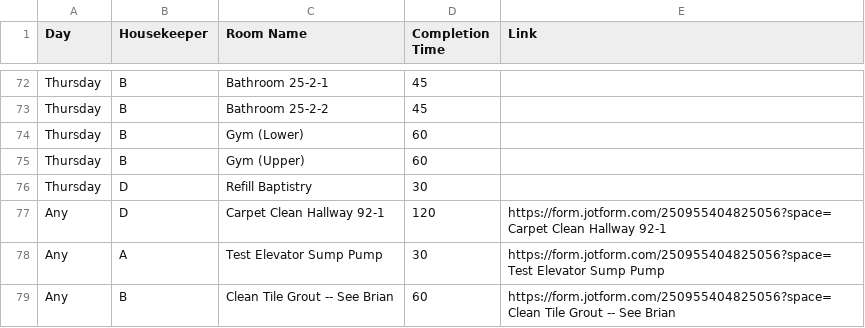
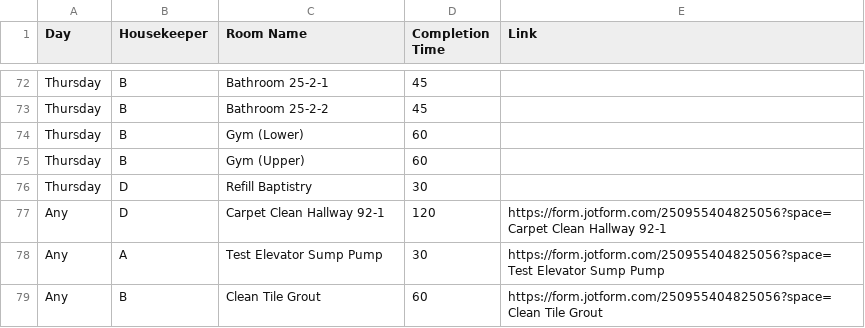
Before and after one commit to nothinghysterical/repository, a CSV file: schedules/Colerain-Week1.csv, drawn as a sheet; only a part is shown, gaps mark what is left out.

Commit message:
Update Colerain-Week1.csv

```diff
--- a/schedules/Colerain-Week1.csv
+++ b/schedules/Colerain-Week1.csv
@@ -78,2 +78,2 @@ Any,D,Carpet Clean Hallway 92-1,120,https://form.jotform.com/250955404825056?spa
 Any,A,Test Elevator Sump Pump,30,https://form.jotform.com/250955404825056?space=Test Elevator Sump Pump
-Any,B,Clean Tile Grout -- See Brian,60,https://form.jotform.com/250955404825056?space=Clean Tile Grout -- See Brian
+Any,B,Clean Tile Grout,60,https://form.jotform.com/250955404825056?space=Clean Tile Grout
```
